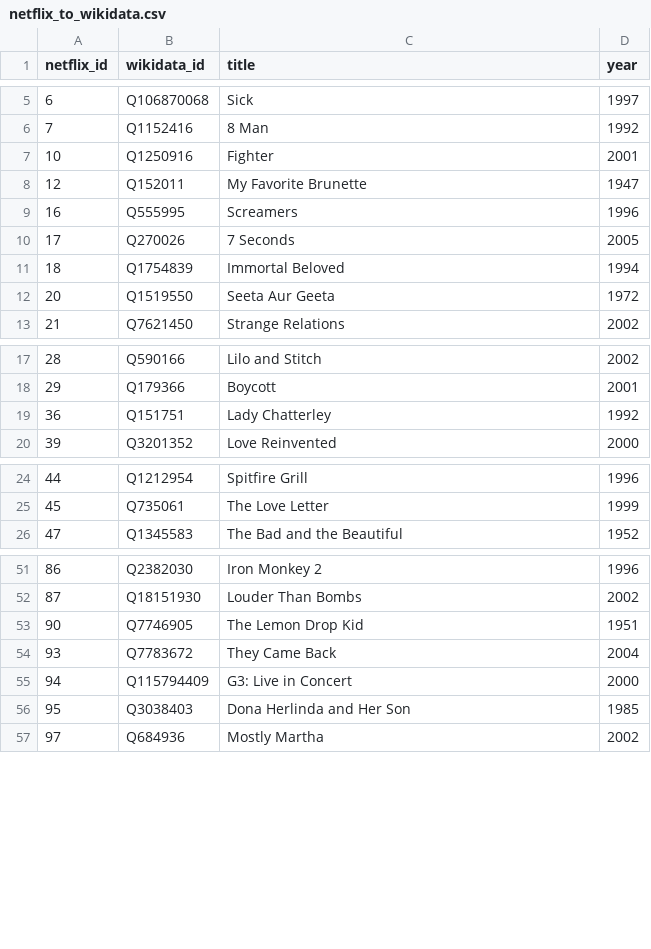
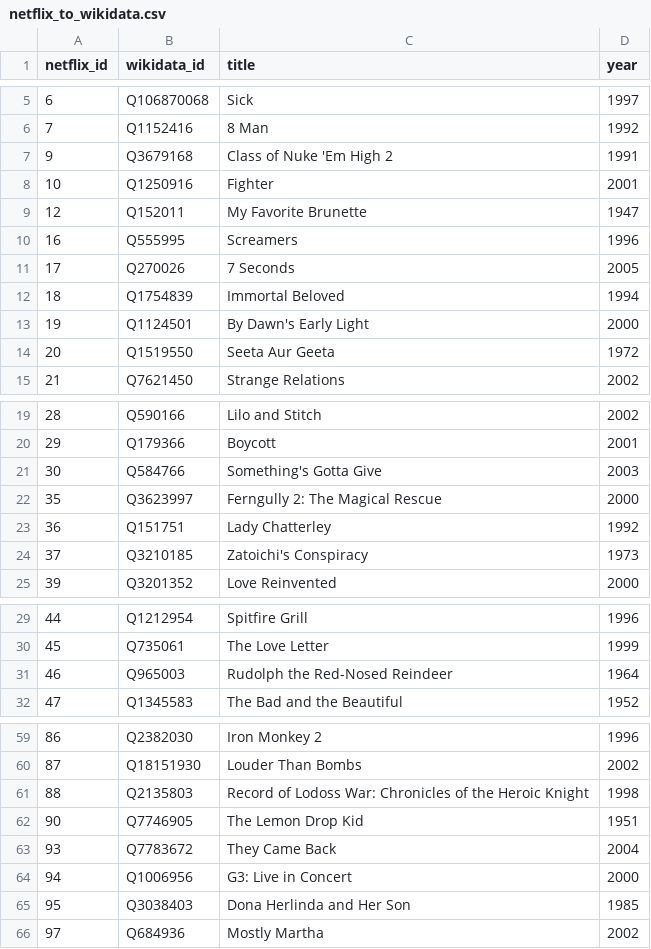
Before and after one commit to noisebridge/MediaBridge, a CSV file: src/data/netflix_to_wikidata.csv, drawn as a sheet; only a part is shown, gaps mark what is left out; the diff covers the shown part only.

Commit message:
Unsanitize title (Adds 9 found)

```diff
--- a/src/data/netflix_to_wikidata.csv
+++ b/src/data/netflix_to_wikidata.csv
@@ -6,2 +6,3 @@ netflix_id,wikidata_id,title,year
 7,Q1152416,8 Man,1992
+9,Q3679168,Class of Nuke 'Em High 2,1991
 10,Q1250916,Fighter,2001
@@ -11,2 +12,3 @@ netflix_id,wikidata_id,title,year
 18,Q1754839,Immortal Beloved,1994
+19,Q1124501,By Dawn's Early Light,2000
 20,Q1519550,Seeta Aur Geeta,1972
@@ -18,3 +20,6 @@ netflix_id,wikidata_id,title,year
 29,Q179366,Boycott,2001
+30,Q584766,Something's Gotta Give,2003
+35,Q3623997,Ferngully 2: The Magical Rescue,2000
 36,Q151751,Lady Chatterley,1992
+37,Q3210185,Zatoichi's Conspiracy,1973
 39,Q3201352,Love Reinvented,2000
@@ -25,2 +30,3 @@ netflix_id,wikidata_id,title,year
 45,Q735061,The Love Letter,1999
+46,Q965003,Rudolph the Red-Nosed Reindeer,1964
 47,Q1345583,The Bad and the Beautiful,1952
@@ -52,5 +60,6 @@ netflix_id,wikidata_id,title,year
 87,Q18151930,Louder Than Bombs,2002
+88,Q2135803,Record of Lodoss War: Chronicles of the Heroic Knight,1998
 90,Q7746905,The Lemon Drop Kid,1951
 93,Q7783672,They Came Back,2004
-94,Q115794409,G3: Live in Concert,2000
+94,Q1006956,G3: Live in Concert,2000
 95,Q3038403,Dona Herlinda and Her Son,1985
```
Also changed, not shown: 2 added rows elsewhere in this file, 1 other file.
